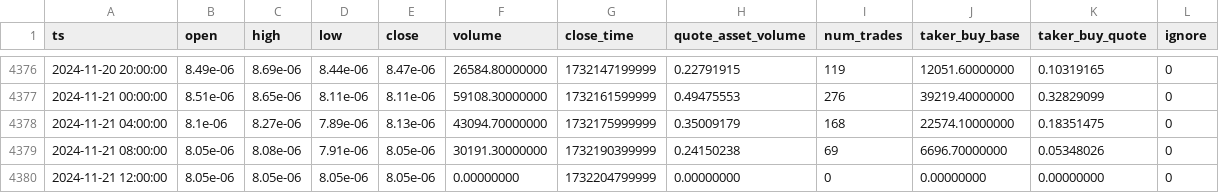
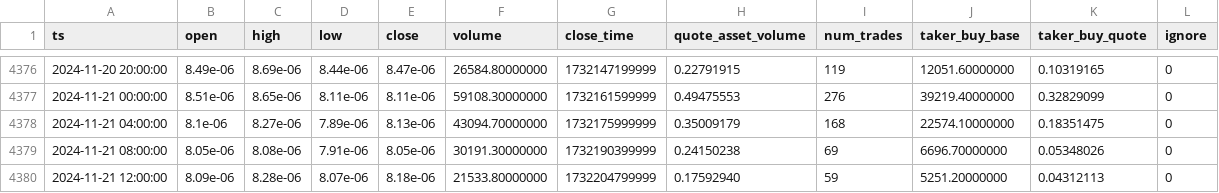
Before and after one commit to McNultyyy/BTC-Pair-OrderBlock-Finder, a CSV file: data/raw/ADABTC_4h.csv, drawn as a sheet; only a part is shown, gaps mark what is left out.

```diff
--- a/data/raw/ADABTC_4h.csv
+++ b/data/raw/ADABTC_4h.csv
@@ -4379,2 +4379,2 @@ ts,open,high,low,close,volume,close_time,quote_asset_volume,num_trades,taker_buy
 2024-11-21 08:00:00,8.05e-06,8.08e-06,7.91e-06,8.05e-06,30191.30000000,1732190399999,0.24150238,69,6696.70000000,0.05348026,0
-2024-11-21 12:00:00,8.05e-06,8.05e-06,8.05e-06,8.05e-06,0.00000000,1732204799999,0.00000000,0,0.00000000,0.00000000,0
+2024-11-21 12:00:00,8.09e-06,8.28e-06,8.07e-06,8.18e-06,21533.80000000,1732204799999,0.17592940,59,5251.20000000,0.04312113,0
```
Also changed, not shown: data/raw/AVAXBTC_4h.csv, data/raw/DOGEBTC_4h.csv, 6 other files.
